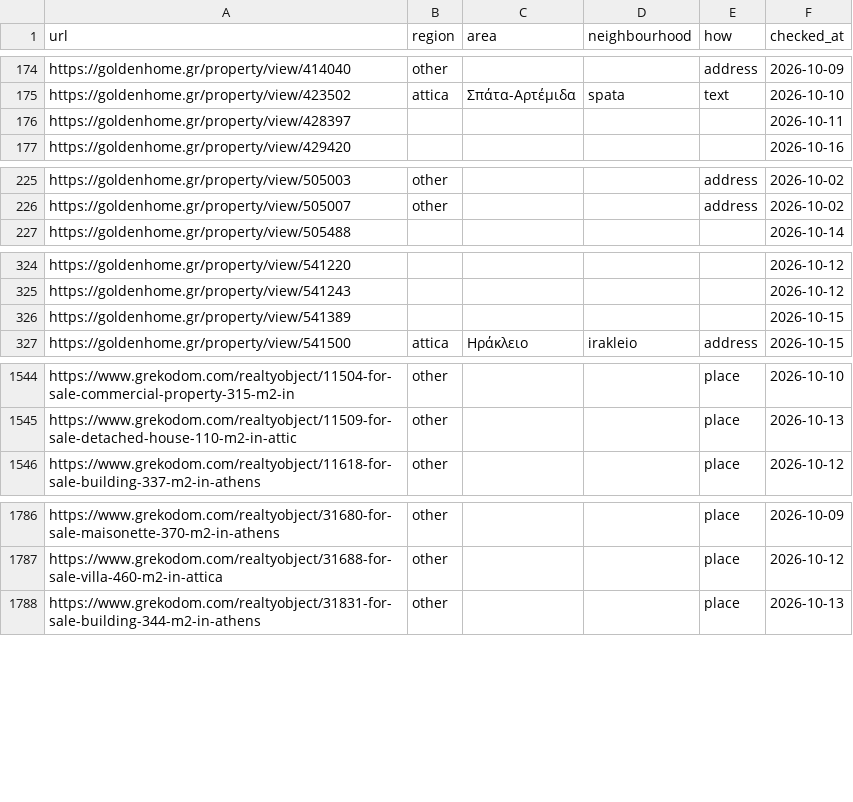
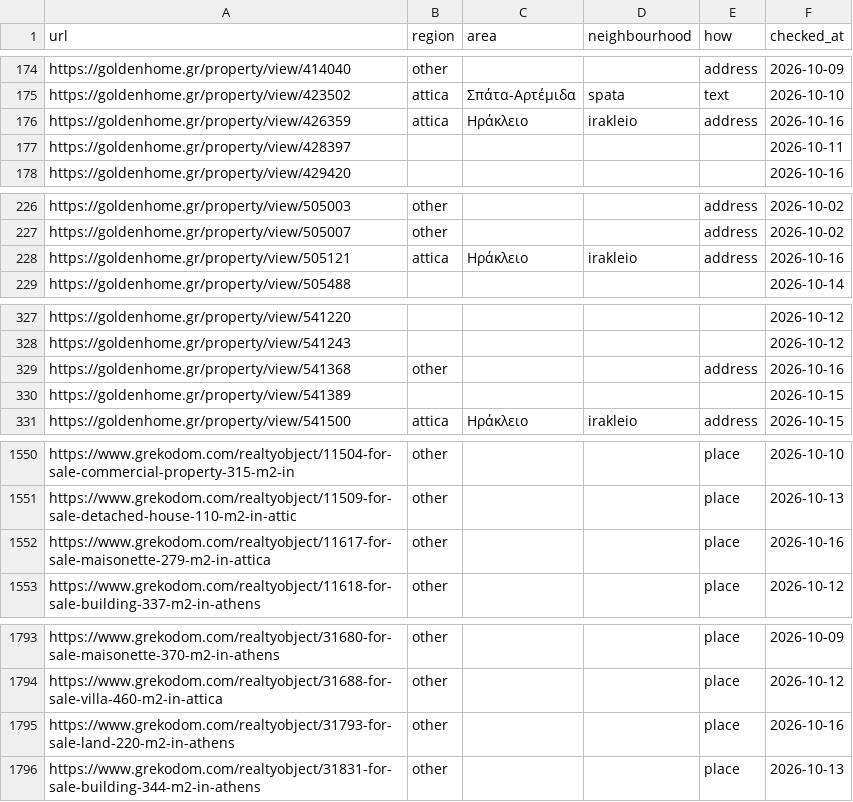
Before and after one commit to jenyshir-eng/Greece-real-estate, a CSV file: cities/athens/data/listings/district_hints.csv, drawn as a sheet; only a part is shown, gaps mark what is left out; the diff covers the shown part only.

Commit message:
Update 2026-10-16 17:44 (Athens): 234 new listings

```diff
--- a/cities/athens/data/listings/district_hints.csv
+++ b/cities/athens/data/listings/district_hints.csv
@@ -175,2 +175,3 @@ https://goldenhome.gr/property/view/414040,other,,,address,2026-10-09
 https://goldenhome.gr/property/view/423502,attica,Σπάτα-Αρτέμιδα,spata,text,2026-10-10
+https://goldenhome.gr/property/view/426359,attica,Ηράκλειο,irakleio,address,2026-10-16
 https://goldenhome.gr/property/view/428397,,,,,2026-10-11
@@ -226,2 +227,3 @@ https://goldenhome.gr/property/view/505003,other,,,address,2026-10-02
 https://goldenhome.gr/property/view/505007,other,,,address,2026-10-02
+https://goldenhome.gr/property/view/505121,attica,Ηράκλειο,irakleio,address,2026-10-16
 https://goldenhome.gr/property/view/505488,,,,,2026-10-14
@@ -325,2 +328,3 @@ https://goldenhome.gr/property/view/541220,,,,,2026-10-12
 https://goldenhome.gr/property/view/541243,,,,,2026-10-12
+https://goldenhome.gr/property/view/541368,other,,,address,2026-10-16
 https://goldenhome.gr/property/view/541389,,,,,2026-10-15
@@ -1545,2 +1551,3 @@ https://www.grekodom.com/realtyobject/11504-for-sale-commercial-property-315-m2-
 https://www.grekodom.com/realtyobject/11509-for-sale-detached-house-110-m2-in-attic,other,,,place,2026-10-13
+https://www.grekodom.com/realtyobject/11617-for-sale-maisonette-279-m2-in-attica,other,,,place,2026-10-16
 https://www.grekodom.com/realtyobject/11618-for-sale-building-337-m2-in-athens,other,,,place,2026-10-12
@@ -1787,2 +1794,3 @@ https://www.grekodom.com/realtyobject/31680-for-sale-maisonette-370-m2-in-athens
 https://www.grekodom.com/realtyobject/31688-for-sale-villa-460-m2-in-attica,other,,,place,2026-10-12
+https://www.grekodom.com/realtyobject/31793-for-sale-land-220-m2-in-athens,other,,,place,2026-10-16
 https://www.grekodom.com/realtyobject/31831-for-sale-building-344-m2-in-athens,other,,,place,2026-10-13
```
Also changed, not shown: 12 added rows and 20 edited cells elsewhere in this file, cities/athens/data/listings/collect_report.csv, cities/athens/data/listings/listings_telegram.csv, 12 other files.
